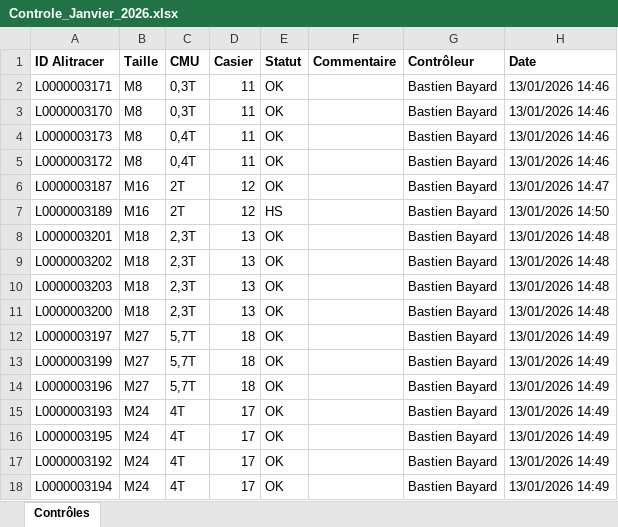
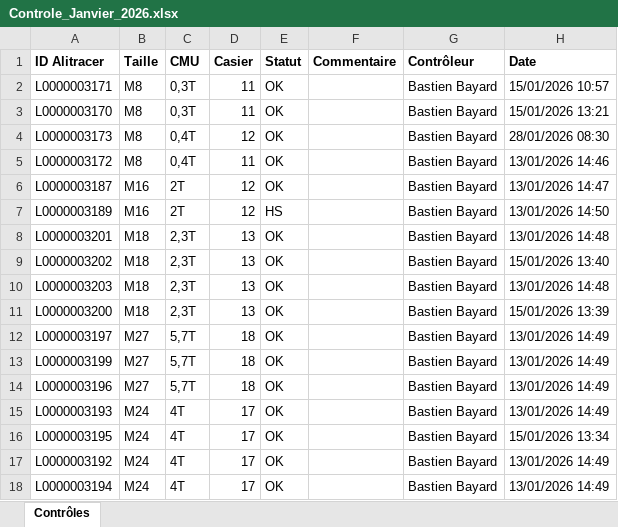
Before and after one commit to Bastien-by/SHOP-STI_Back, an Excel workbook: spring-app/data/monthly-controls/Controle_Janvier_2026.xlsx, sheet Contrôles, drawn as a sheet; values as stored, in another font and other column widths than the file's, no borders; the diff names each change by its address in the sheet, - before the commit and + after, or states it on an @@ line.

```diff
--- a/spring-app/data/monthly-controls/Controle_Janvier_2026.xlsx (sheet Contrôles)
+++ b/spring-app/data/monthly-controls/Controle_Janvier_2026.xlsx (sheet Contrôles)
-H2 (Date): 13/01/2026 14:46
+H2 (Date): 15/01/2026 10:57
-H3 (Date): 13/01/2026 14:46
+H3 (Date): 15/01/2026 13:21
-D4 (Casier): 11
+D4 (Casier): 12
-H4 (Date): 13/01/2026 14:46
+H4 (Date): 28/01/2026 08:30
-H9 (Date): 13/01/2026 14:48
+H9 (Date): 15/01/2026 13:40
-H11 (Date): 13/01/2026 14:48
+H11 (Date): 15/01/2026 13:39
-H16 (Date): 13/01/2026 14:49
+H16 (Date): 15/01/2026 13:34
```
Also changed, not shown: 3 other files.
